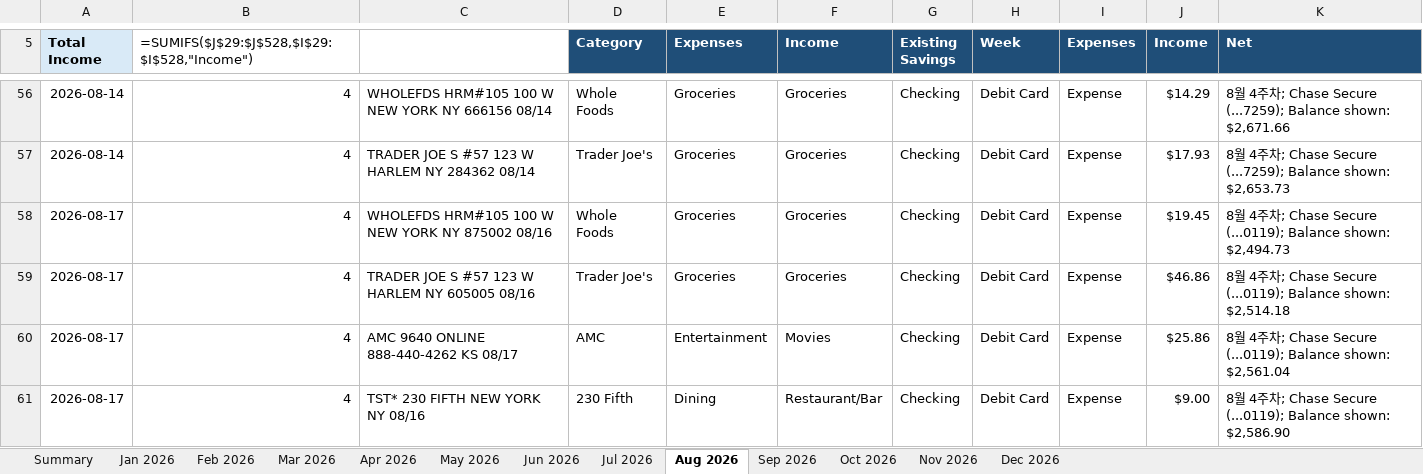
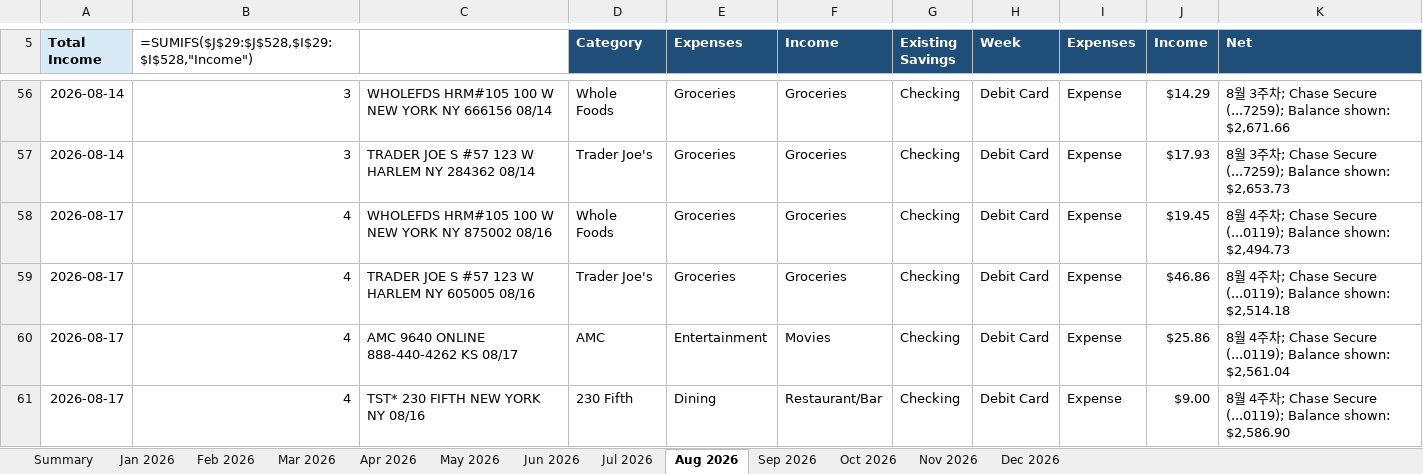
Before and after one commit to yw-ray/yw-ray.github.io, an Excel workbook: assets/ledger/ledger.xlsx, sheet Aug 2026, drawn as a sheet; only a part is shown, gaps mark what is left out; values as stored, in another font and other column widths than the file's, no borders; formulas without a stored value are shown as written; the diff covers the shown part only; the diff names each change by its address in the sheet, - before the commit and + after, or states it on an @@ line.

```diff
--- a/assets/ledger/ledger.xlsx (sheet Aug 2026)
+++ b/assets/ledger/ledger.xlsx (sheet Aug 2026)
-B56:B57: 4
+B56:B57: 3
-K56 (Net): …월 4주차…
+K56 (Net): …월 3주차…
-K57 (Net): …월 4주차…
+K57 (Net): …월 3주차…
```
Also changed, not shown: 54 edited cells elsewhere in this sheet.
